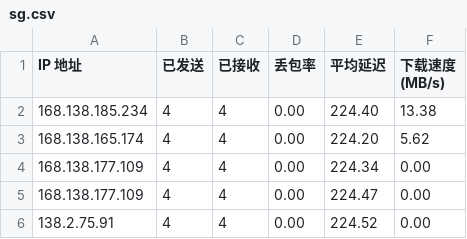
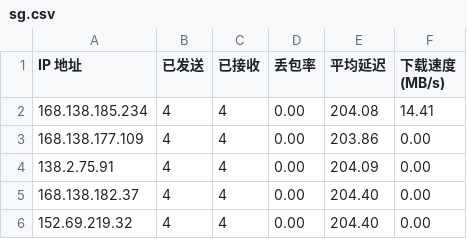
Before and after one commit to jmheqiao/CFCDN-Auto, a CSV file: CloudflareST/sg.csv, drawn as a sheet.

```diff
--- a/CloudflareST/sg.csv
+++ b/CloudflareST/sg.csv
@@ -1,6 +1,6 @@
 IP 地址,已发送,已接收,丢包率,平均延迟,下载速度 (MB/s)
-168.138.185.234,4,4,0.00,224.40,13.38
-168.138.165.174,4,4,0.00,224.20,5.62
-168.138.177.109,4,4,0.00,224.34,0.00
-168.138.177.109,4,4,0.00,224.47,0.00
-138.2.75.91,4,4,0.00,224.52,0.00
+168.138.185.234,4,4,0.00,204.08,14.41
+168.138.177.109,4,4,0.00,203.86,0.00
+138.2.75.91,4,4,0.00,204.09,0.00
+168.138.182.37,4,4,0.00,204.40,0.00
+152.69.219.32,4,4,0.00,204.40,0.00
```
Also changed, not shown: 2 other files.
